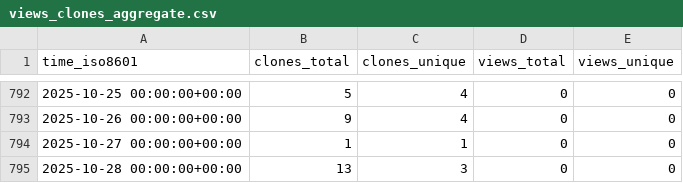
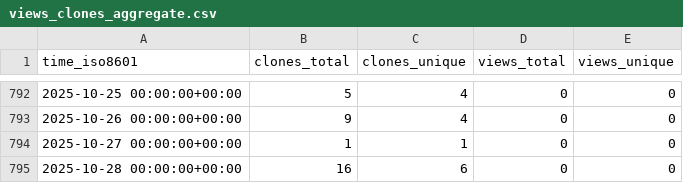
Before and after one commit to hezt/TestRecord, a CSV file: hezt/TestRecord/ghrs-data/views_clones_aggregate.csv, drawn as a sheet; only a part is shown, gaps mark what is left out.

```diff
--- a/hezt/TestRecord/ghrs-data/views_clones_aggregate.csv
+++ b/hezt/TestRecord/ghrs-data/views_clones_aggregate.csv
@@ -794,2 +794,2 @@ time_iso8601,clones_total,clones_unique,views_total,views_unique
 2025-10-27 00:00:00+00:00,1,1,0,0
-2025-10-28 00:00:00+00:00,13,3,0,0
+2025-10-28 00:00:00+00:00,16,6,0,0
```
Also changed, not shown: 1 other file.
